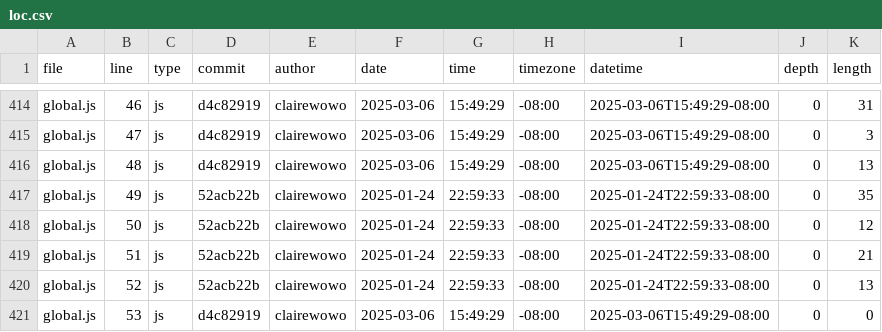
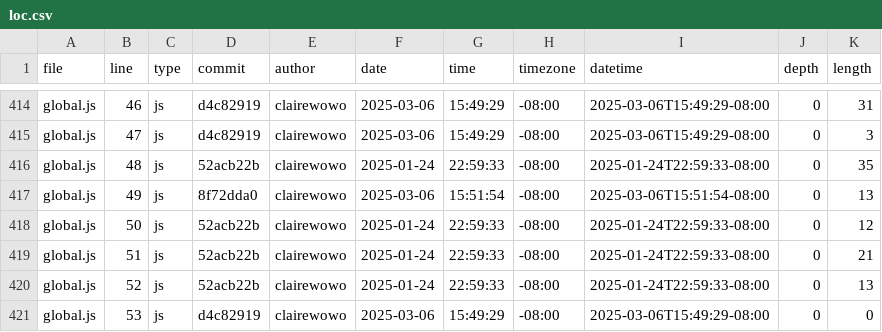
Before and after one commit to clairewowo/portfolio, a CSV file: meta/loc.csv, drawn as a sheet; only a part is shown, gaps mark what is left out.

```diff
--- a/meta/loc.csv
+++ b/meta/loc.csv
@@ -415,4 +415,4 @@ global.js,46,js,d4c82919,clairewowo,2025-03-06,15:49:29,-08:00,2025-03-06T15:49:
 global.js,47,js,d4c82919,clairewowo,2025-03-06,15:49:29,-08:00,2025-03-06T15:49:29-08:00,0,3
-global.js,48,js,d4c82919,clairewowo,2025-03-06,15:49:29,-08:00,2025-03-06T15:49:29-08:00,0,13
-global.js,49,js,52acb22b,clairewowo,2025-01-24,22:59:33,-08:00,2025-01-24T22:59:33-08:00,0,35
+global.js,48,js,52acb22b,clairewowo,2025-01-24,22:59:33,-08:00,2025-01-24T22:59:33-08:00,0,35
+global.js,49,js,8f72dda0,clairewowo,2025-03-06,15:51:54,-08:00,2025-03-06T15:51:54-08:00,0,13
 global.js,50,js,52acb22b,clairewowo,2025-01-24,22:59:33,-08:00,2025-01-24T22:59:33-08:00,0,12
```
